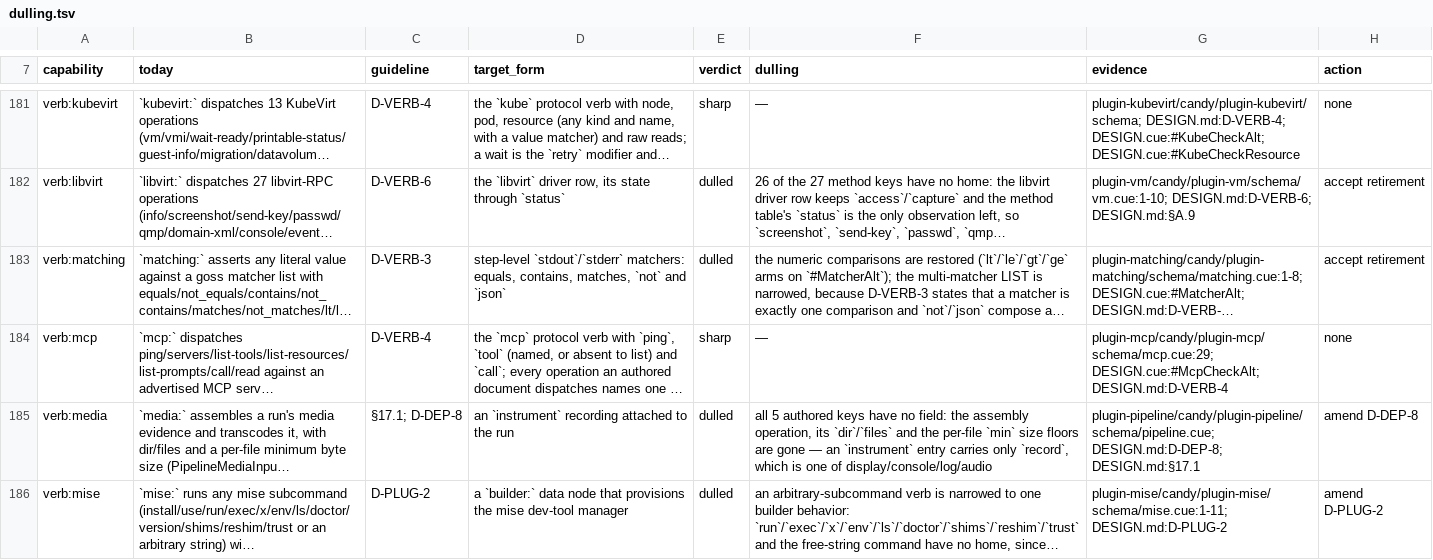
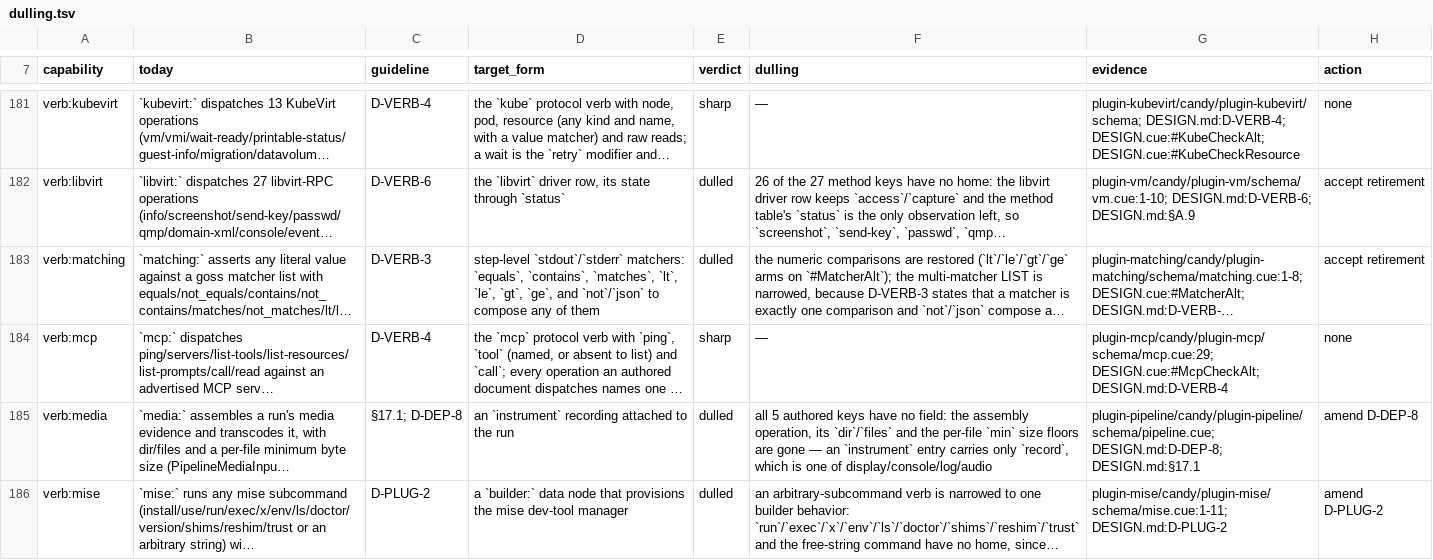
Before and after one commit to opencharly/opencharly, a TSV file: design/dulling.tsv, drawn as a sheet; only a part is shown, gaps mark what is left out; long unchanged cells end in …; the diff names each change by its address in the sheet, - before the commit and + after, or states it on an @@ line.

```diff
--- a/design/dulling.tsv
+++ b/design/dulling.tsv
-D183 (target_form): …`stdout`/`stderr` matchers: equals, contains, matches, `not` and `json`
+D183 (target_form): …`stdout`/`stderr` matchers: `equals`, `contains`, `matches`, `lt`, `le`, `gt`, `ge`, and `not`/`json` to compose any of them
```
Also changed, not shown: 1 other file.
